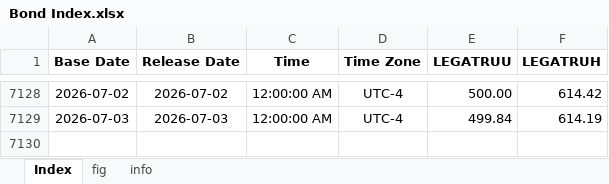
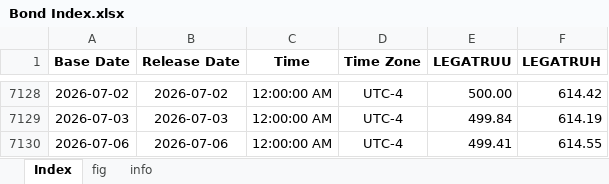
Before and after one commit to Tommylee1013/FinancialData, an Excel workbook: data_lake/Index/Bond Index.xlsx, sheet Index, drawn as a sheet; only a part is shown, gaps mark what is left out; values as stored, in another font and other column widths than the file's, no borders; the diff names each change by its address in the sheet, - before the commit and + after, or states it on an @@ line.

```diff
--- a/data_lake/Index/Bond Index.xlsx (sheet Index)
+++ b/data_lake/Index/Bond Index.xlsx (sheet Index)
+row 7130: 2026-07-06 | 2026-07-06 | 12:00:00 AM | UTC-4 | 499.41 | 614.55
```
Also changed, not shown: charts or pictures, data_lake/freight/Baltic air freight index.xlsx, data_lake/freight/china containerized freight index.xlsx, 36 other files.
